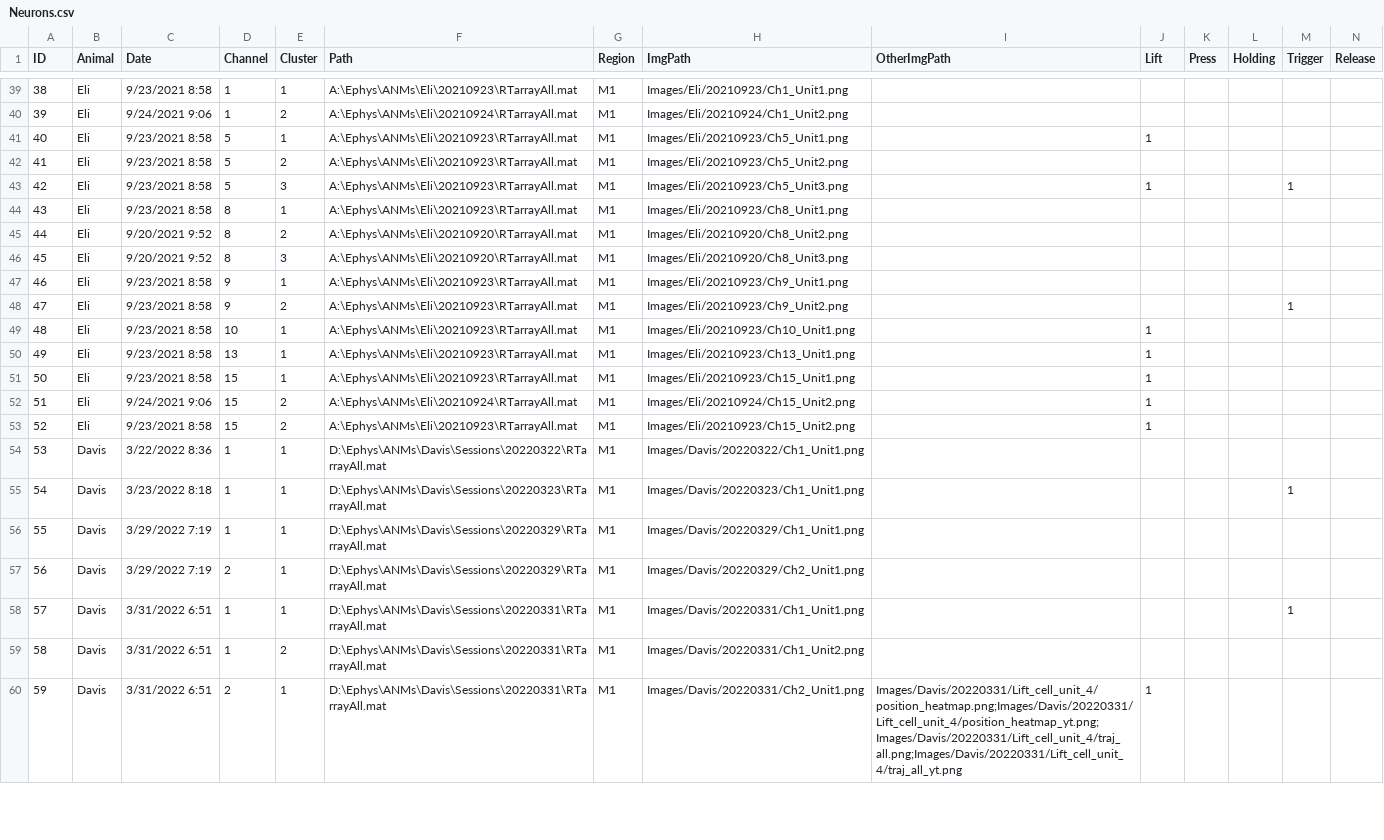
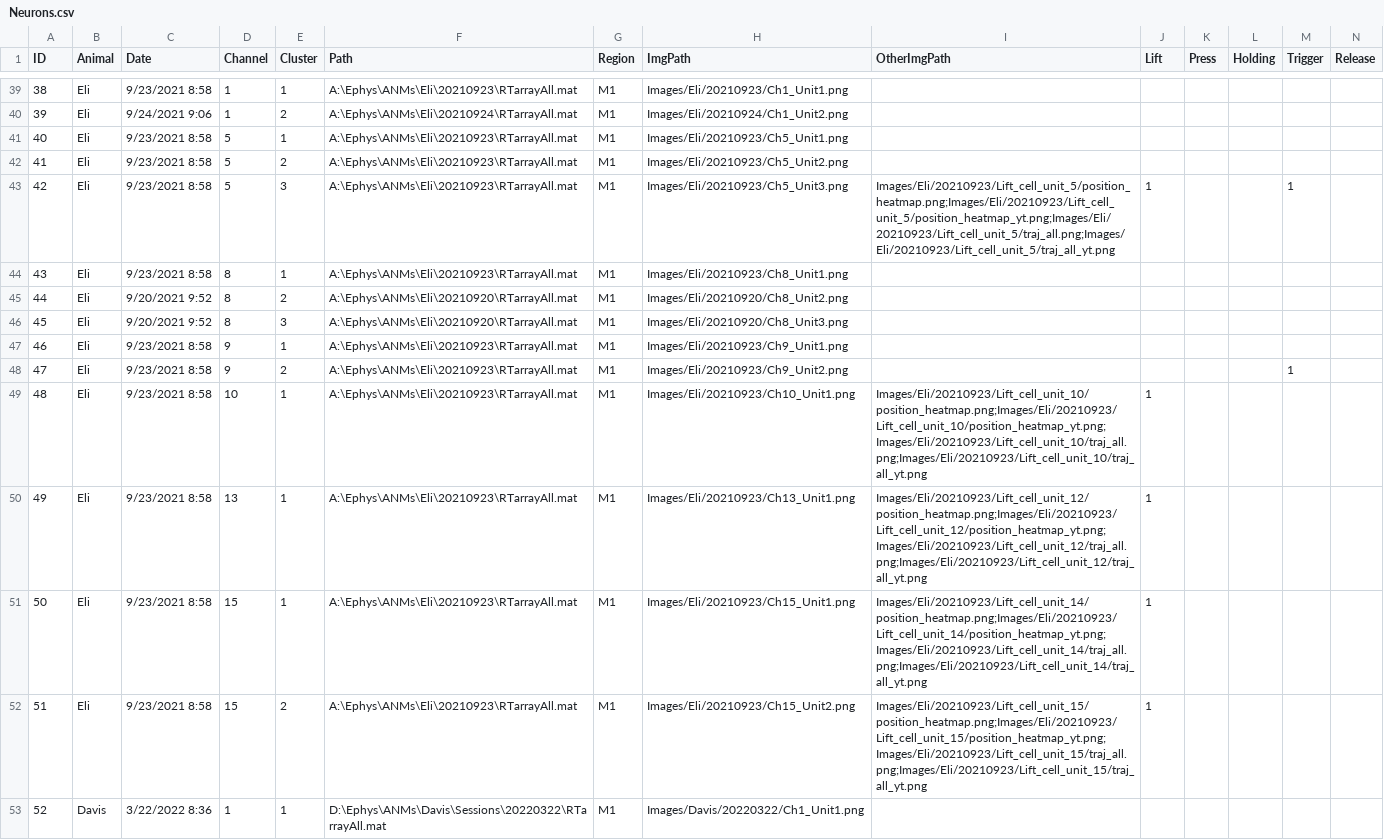
Before and after one commit to jiumao2/NeuronGallery, a CSV file: Neurons.csv, drawn as a sheet; only a part is shown, gaps mark what is left out; the shorter side is filled out with more unchanged rows; removed rows and columns are numbered as before the commit, all else as after; the diff names each change by its address in the sheet, - before the commit and + after, or states it on an @@ line.

```diff
--- a/Neurons.csv
+++ b/Neurons.csv
-J41 (Lift): 1
+J41 (Lift): (empty)
-I43 (OtherImgPath): (empty)
+I43 (OtherImgPath): Images/Eli/20210923/Lift_cell_unit_5/position_heatmap.png;Images/Eli/20210923/Lift_cell_unit_5/position_heatmap_yt.png;Images/Eli/20210923/Lift_cell_unit_5/traj_all.png;Images/Eli/20210923/Lift_cell_unit_5/traj_all_yt.png
-I49 (OtherImgPath): (empty)
+I49 (OtherImgPath): Images/Eli/20210923/Lift_cell_unit_10/position_heatmap.png;Images/Eli/20210923/Lift_cell_unit_10/position_heatmap_yt.png;Images/Eli/20210923/Lift_cell_unit_10/traj_all.png;Images/Eli/20210923/Lift_cell_unit_10/traj_all_yt.png
-I50 (OtherImgPath): (empty)
+I50 (OtherImgPath): Images/Eli/20210923/Lift_cell_unit_12/position_heatmap.png;Images/Eli/20210923/Lift_cell_unit_12/position_heatmap_yt.png;Images/Eli/20210923/Lift_cell_unit_12/traj_all.png;Images/Eli/20210923/Lift_cell_unit_12/traj_all_yt.png
-I51 (OtherImgPath): (empty)
+I51 (OtherImgPath): Images/Eli/20210923/Lift_cell_unit_14/position_heatmap.png;Images/Eli/20210923/Lift_cell_unit_14/position_heatmap_yt.png;Images/Eli/20210923/Lift_cell_unit_14/traj_all.png;Images/Eli/20210923/Lift_cell_unit_14/traj_all_yt.png
-row 52: 51 | Eli | 9/24/2021 9:06 | 15 | 2 | A:\Ephys\ANMs\Eli\20210924\RTarrayAll.mat | M1 | Images/Eli/20210924/Ch15_Unit2.png |  | 1
@@ column A (ID) renumbered from row 52 down @@
-I52 (OtherImgPath): (empty)
+I52 (OtherImgPath): Images/Eli/20210923/Lift_cell_unit_15/position_heatmap.png;Images/Eli/20210923/Lift_cell_unit_15/position_heatmap_yt.png;Images/Eli/20210923/Lift_cell_unit_15/traj_all.png;Images/Eli/20210923/Lift_cell_unit_15/traj_all_yt.png
```
Also changed, not shown: 44 other files.
